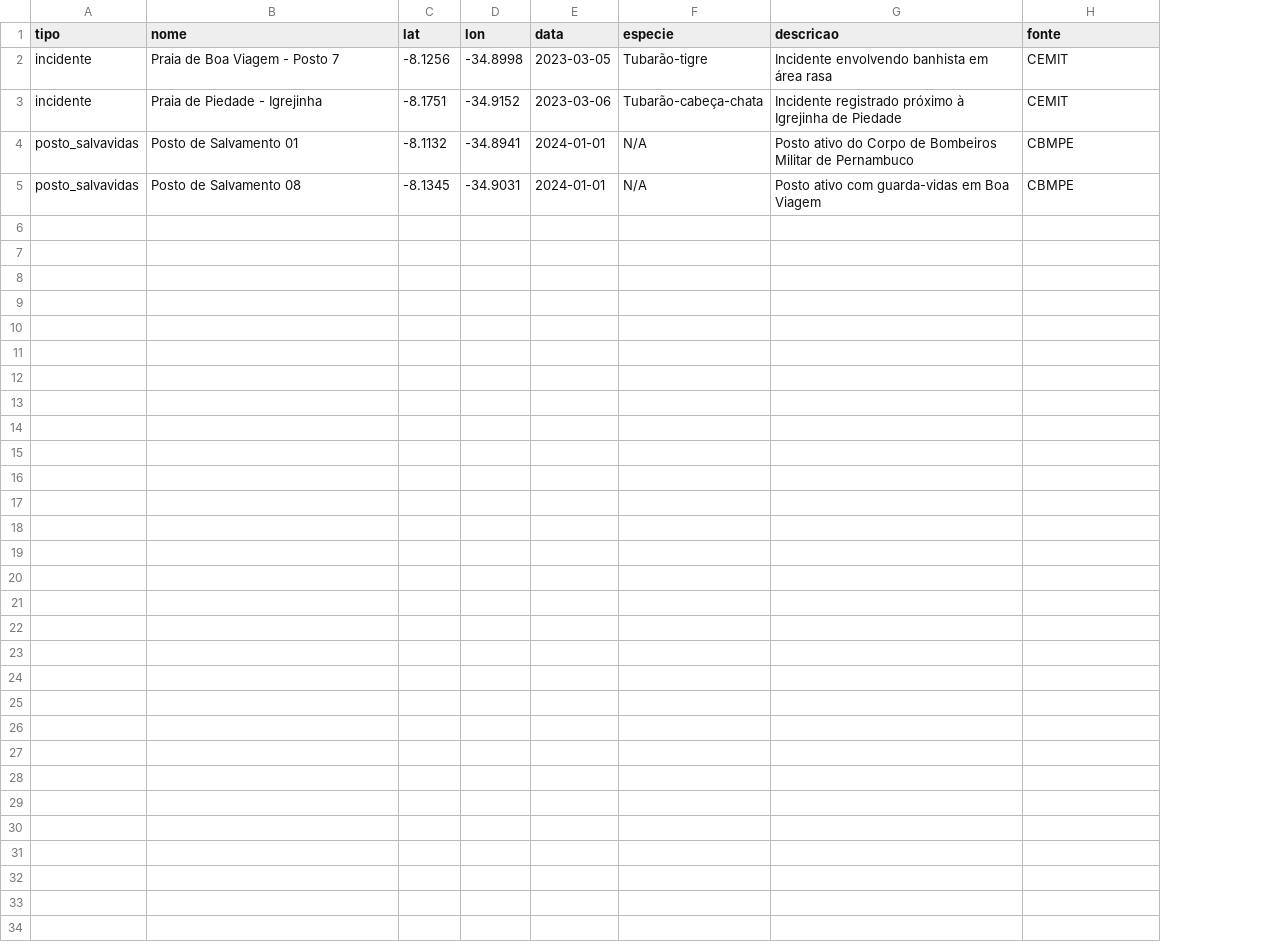
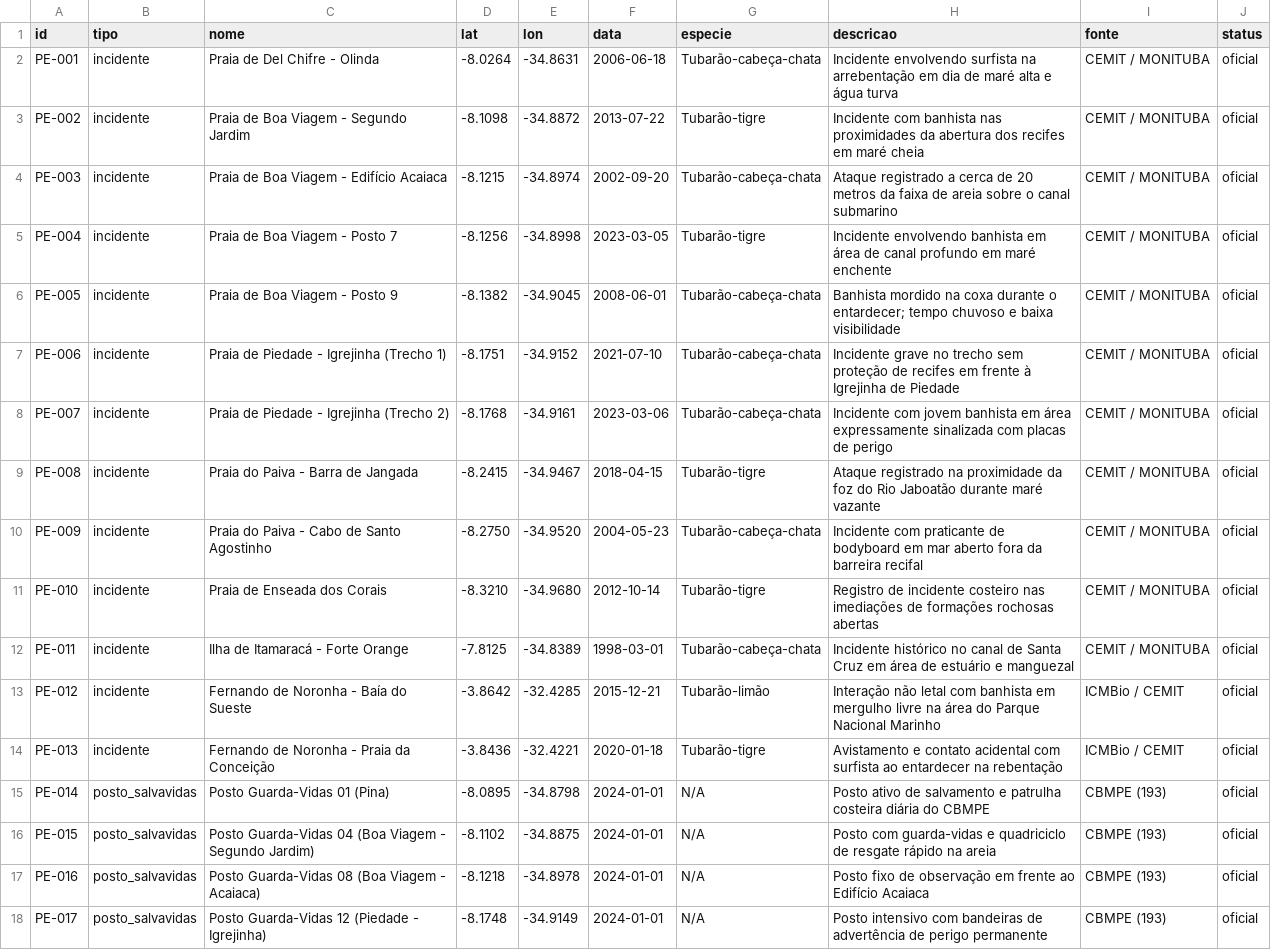
Before and after one commit to pedrolopesa-arch/SharkMaps, a CSV file: dados/pontos.csv, drawn as a sheet; removed rows and columns are numbered as before the commit, all else as after; the diff names each change by its address in the sheet, - before the commit and + after, or states it on an @@ line.

Commit message:
feat: implementa segurança SHA-256, dados MONITUBA e tela de boas-vindas

```diff
--- a/dados/pontos.csv
+++ b/dados/pontos.csv
+column A (id), row 5: PE-004; row 7: PE-006
+column J (status), row 5: oficial; row 7: oficial
+row 2: PE-001 | incidente | Praia de Del Chifre - Olinda | -8.0264 | -34.8631 | 2006-06-18 | Tubarão-cabeça-chata | Incidente envolvendo surfista na arrebentação em dia de maré alta e água turva | CEMIT / MONITUBA | oficial
+row 3: PE-002 | incidente | Praia de Boa Viagem - Segundo Jardim | -8.1098 | -34.8872 | 2013-07-22 | Tubarão-tigre | Incidente com banhista nas proximidades da abertura dos recifes em maré cheia | CEMIT / MONITUBA | oficial
+row 4: PE-003 | incidente | Praia de Boa Viagem - Edifício Acaiaca | -8.1215 | -34.8974 | 2002-09-20 | Tubarão-cabeça-chata | Ataque registrado a cerca de 20 metros da faixa de areia sobre o canal submarino | CEMIT / MONITUBA | oficial
-H5 (descricao): …em área rasa
+H5 (descricao): …em área de canal profundo em maré enchente
-I5 (fonte): CEMIT
+I5 (fonte): CEMIT / MONITUBA
+row 6: PE-005 | incidente | Praia de Boa Viagem - Posto 9 | -8.1382 | -34.9045 | 2008-06-01 | Tubarão-cabeça-chata | Banhista mordido na coxa durante o entardecer; tempo chuvoso e baixa visibilidade | CEMIT / MONITUBA | oficial
-C7 (nome): Praia de Piedade - Igrejinha
+C7 (nome): Praia de Piedade - Igrejinha (Trecho 1)
-F7 (data): 2023-03-06
+F7 (data): 2021-07-10
-H7 (descricao): Incidente registrado próximo à Igrejinha…
+H7 (descricao): Incidente grave no trecho sem proteção de recifes em frente à Igrejinha…
-I7 (fonte): CEMIT
+I7 (fonte): CEMIT / MONITUBA
-row 4: posto_salvavidas | Posto de Salvamento 01 | -8.1132 | -34.8941 | 2024-01-01 | N/A | Posto ativo do Corpo de Bombeiros Militar de Pernambuco | CBMPE
-row 5: posto_salvavidas | Posto de Salvamento 08 | -8.1345 | -34.9031 | 2024-01-01 | N/A | Posto ativo com guarda-vidas em Boa Viagem | CBMPE
+row 8: PE-007 | incidente | Praia de Piedade - Igrejinha (Trecho 2) | -8.1768 | -34.9161 | 2023-03-06 | Tubarão-cabeça-chata | Incidente com jovem banhista em área expressamente sinalizada com placas de perigo | CEMIT / MONITUBA | oficial
+row 9: PE-008 | incidente | Praia do Paiva - Barra de Jangada | -8.2415 | -34.9467 | 2018-04-15 | Tubarão-tigre | Ataque registrado na proximidade da foz do Rio Jaboatão durante maré vazante | CEMIT / MONITUBA | oficial
+row 10: PE-009 | incidente | Praia do Paiva - Cabo de Santo Agostinho | -8.2750 | -34.9520 | 2004-05-23 | Tubarão-cabeça-chata | Incidente com praticante de bodyboard em mar aberto fora da barreira recifal | CEMIT / MONITUBA | oficial
+row 11: PE-010 | incidente | Praia de Enseada dos Corais | -8.3210 | -34.9680 | 2012-10-14 | Tubarão-tigre | Registro de incidente costeiro nas imediações de formações rochosas abertas | CEMIT / MONITUBA | oficial
+row 12: PE-011 | incidente | Ilha de Itamaracá - Forte Orange | -7.8125 | -34.8389 | 1998-03-01 | Tubarão-cabeça-chata | Incidente histórico no canal de Santa Cruz em área de estuário e manguezal | CEMIT / MONITUBA | oficial
+row 13: PE-012 | incidente | Fernando de Noronha - Baía do Sueste | -3.8642 | -32.4285 | 2015-12-21 | Tubarão-limão | Interação não letal com banhista em mergulho livre na área do Parque Nacional Marinho | ICMBio / CEMIT | oficial
+row 14: PE-013 | incidente | Fernando de Noronha - Praia da Conceição | -3.8436 | -32.4221 | 2020-01-18 | Tubarão-tigre | Avistamento e contato acidental com surfista ao entardecer na rebentação | ICMBio / CEMIT | oficial
+row 15: PE-014 | posto_salvavidas | Posto Guarda-Vidas 01 (Pina) | -8.0895 | -34.8798 | 2024-01-01 | N/A | Posto ativo de salvamento e patrulha costeira diária do CBMPE | CBMPE (193) | oficial
+row 16: PE-015 | posto_salvavidas | Posto Guarda-Vidas 04 (Boa Viagem - Segundo Jardim) | -8.1102 | -34.8875 | 2024-01-01 | N/A | Posto com guarda-vidas e quadriciclo de resgate rápido na areia | CBMPE (193) | oficial
+row 17: PE-016 | posto_salvavidas | Posto Guarda-Vidas 08 (Boa Viagem - Acaiaca) | -8.1218 | -34.8978 | 2024-01-01 | N/A | Posto fixo de observação em frente ao Edifício Acaiaca | CBMPE (193) | oficial
+row 18: PE-017 | posto_salvavidas | Posto Guarda-Vidas 12 (Piedade - Igrejinha) | -8.1748 | -34.9149 | 2024-01-01 | N/A | Posto intensivo com bandeiras de advertência de perigo permanente | CBMPE (193) | oficial
```
Also changed, not shown: 22 other files.
